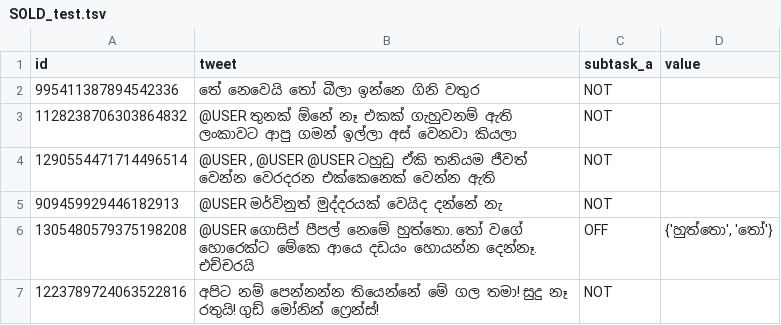
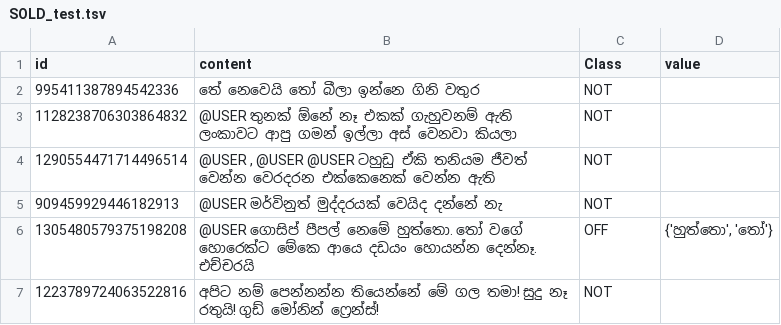
Before and after one commit to Sinhala-NLP/SOLD, a TSV file: data/SOLD_test.tsv, drawn as a sheet; only a part is shown.

```diff
--- a/data/SOLD_test.tsv
+++ b/data/SOLD_test.tsv
@@ -1,2 +1,2 @@
-id	tweet	subtask_a	value
+id	content	Class	value
 995411387894542336	තේ නෙවෙයි තෝ බීලා ඉන්නෙ ගිනි වතුර	NOT	
```
Also changed, not shown: 4 other files.
